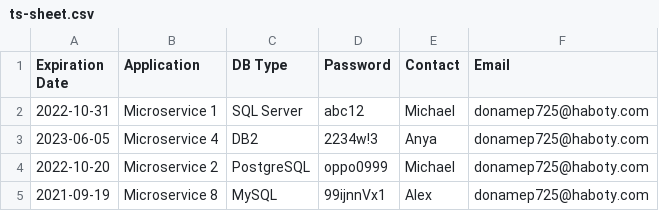
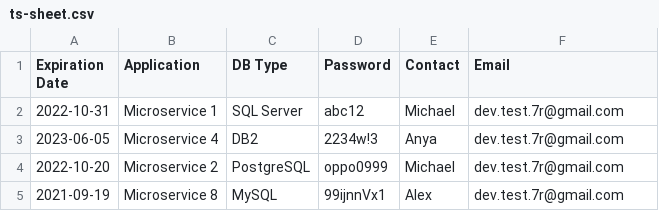
Before and after one commit to M-Croghan/csv-data, a CSV file: ts-sheet.csv, drawn as a sheet.

Commit message:
Update ts-sheet.csv

```diff
--- a/ts-sheet.csv
+++ b/ts-sheet.csv
@@ -1,5 +1,5 @@
 Expiration Date,Application,DB Type,Password,Contact,Email
-2022-10-31,Microservice 1,SQL Server,abc12,Michael,donamep725@haboty.com
-2023-06-05,Microservice 4,DB2,2234w!3,Anya,donamep725@haboty.com
-2022-10-20,Microservice 2,PostgreSQL,oppo0999,Michael,donamep725@haboty.com
-2021-09-19,Microservice 8,MySQL,99ijnnVx1,Alex,donamep725@haboty.com
+2022-10-31,Microservice 1,SQL Server,abc12,Michael,dev.test.7r@gmail.com
+2023-06-05,Microservice 4,DB2,2234w!3,Anya,dev.test.7r@gmail.com
+2022-10-20,Microservice 2,PostgreSQL,oppo0999,Michael,dev.test.7r@gmail.com
+2021-09-19,Microservice 8,MySQL,99ijnnVx1,Alex,dev.test.7r@gmail.com
```
